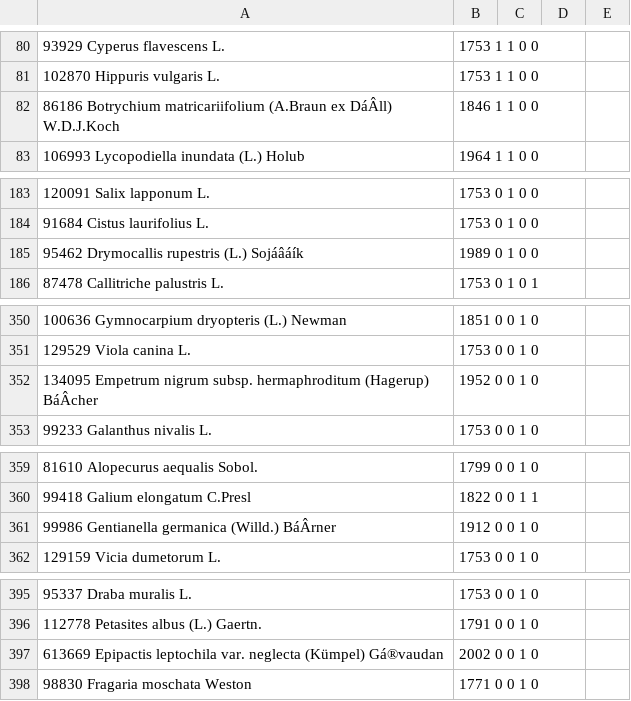
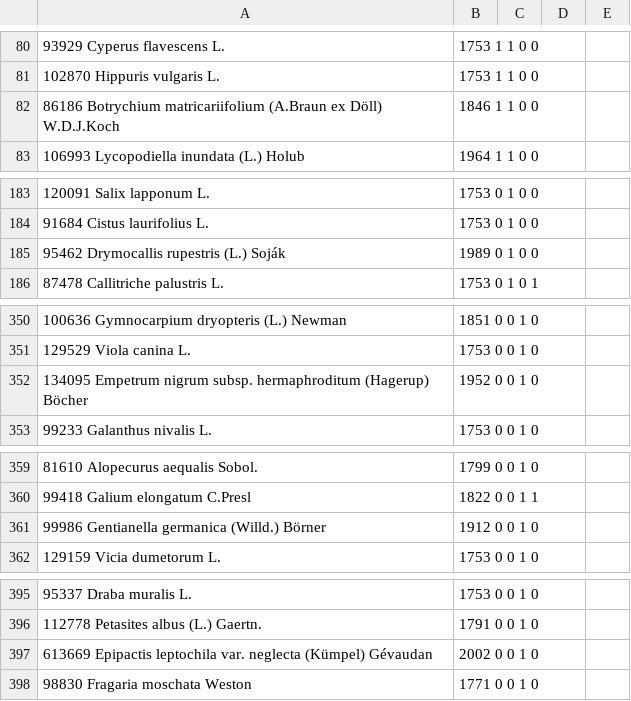
Before and after one commit to cbn-alpin/sinp-aura-data, a CSV file: db-geonature/data/csv/priority_forest_flora_tracheophyta.csv, drawn as a sheet; only a part is shown, gaps mark what is left out; the diff names each change by its address in the sheet, - before the commit and + after, or states it on an @@ line.

```diff
--- a/db-geonature/data/csv/priority_forest_flora_tracheophyta.csv
+++ b/db-geonature/data/csv/priority_forest_flora_tracheophyta.csv
-A82: …(A.Braun ex DáÂll) W.D.J.Koch
+A82: …(A.Braun ex Döll) W.D.J.Koch
-A185: 95462 Drymocallis rupestris (L.) Sojáâáík
+A185: 95462 Drymocallis rupestris (L.) Soják
-A352: …hermaphroditum (Hagerup) BáÂcher
+A352: …hermaphroditum (Hagerup) Böcher
-A361: 99986 Gentianella germanica (Willd.) BáÂrner
+A361: 99986 Gentianella germanica (Willd.) Börner
-A397: …neglecta (Kümpel) Gá®vaudan
+A397: …neglecta (Kümpel) Gévaudan
```
Also changed, not shown: db-geonature/data/csv/priority_forest_flora_bryophyta.csv.
